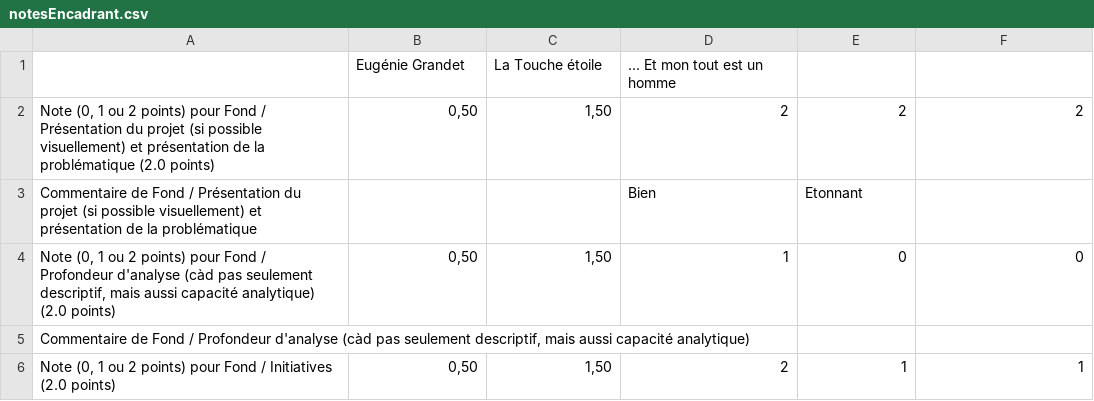
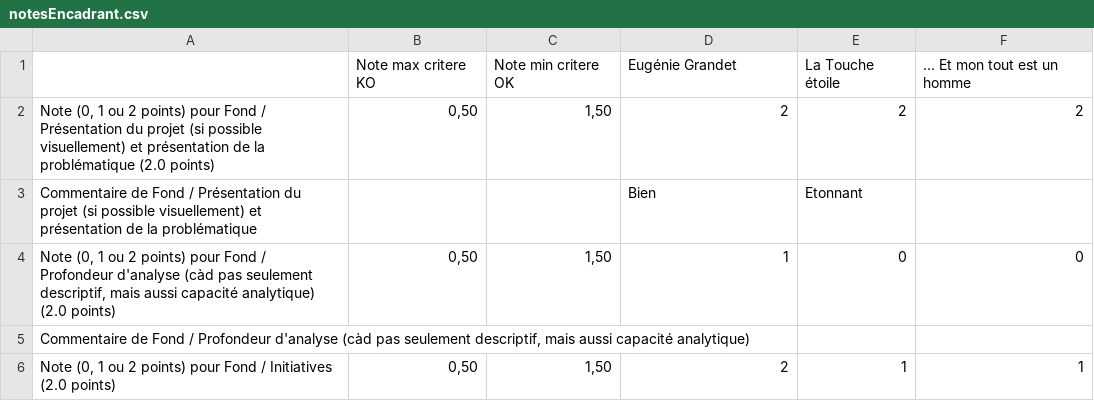
Before and after one commit to simatic/COS, a CSV file: Phase_3_entree/notesEncadrant.csv, drawn as a sheet; only a part is shown.

Commit message:
Bug correction: Phase_3_entree/notesEncadrant.csv was missing 2 title columns

```diff
--- a/Phase_3_entree/notesEncadrant.csv
+++ b/Phase_3_entree/notesEncadrant.csv
@@ -1,2 +1,2 @@
-;Eugénie Grandet;La Touche étoile;... Et mon tout est un homme
+;Note max critere KO;Note min critere OK;Eugénie Grandet;La Touche étoile;... Et mon tout est un homme
 Note (0, 1 ou 2 points) pour Fond / Présentation du projet (si possible visuellement) et présentation de la problématique (2.0 points);0,50;1,50;2;2;2
```
